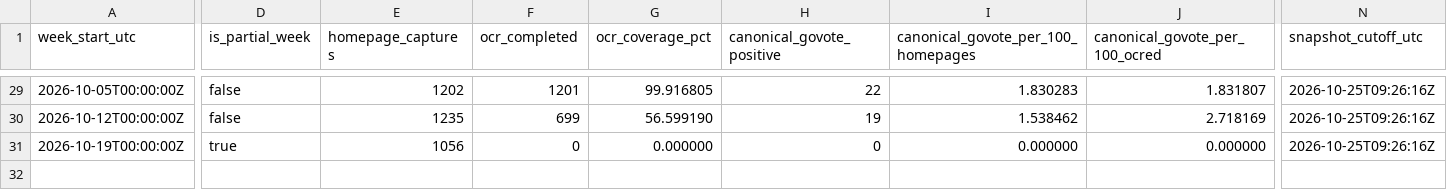
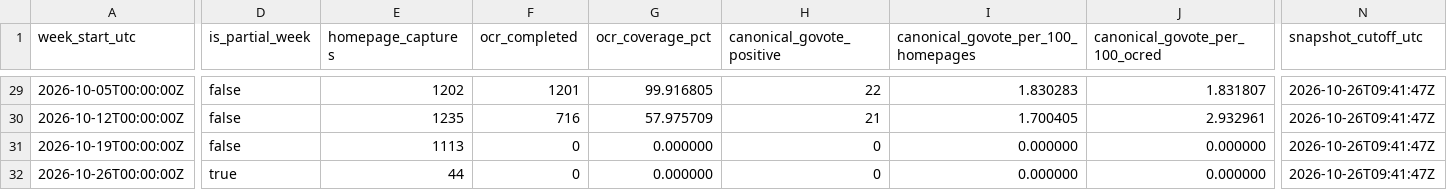
Before and after one commit to TechWatchProject/go-vote, a CSV file: docs/data/go-vote-all-engines-weekly.csv, drawn as a sheet; only a part is shown, gaps mark what is left out; rows hold the shown columns only; the diff covers the shown part only; the diff names each change by its address in the sheet, - before the commit and + after, or states it on an @@ line.

```diff
--- a/docs/data/go-vote-all-engines-weekly.csv
+++ b/docs/data/go-vote-all-engines-weekly.csv
-N29:N31 (snapshot_cutoff_utc): 2026-10-25T09:26:16Z
+N29:N31 (snapshot_cutoff_utc): 2026-10-26T09:41:47Z
-F30 (ocr_completed): 699
+F30 (ocr_completed): 716
-G30 (ocr_coverage_pct): 56.599190
+G30 (ocr_coverage_pct): 57.975709
-H30 (canonical_govote_positive): 19
+H30 (canonical_govote_positive): 21
-I30: 1.538462
+I30: 1.700405
-J30 (canonical_govote_per_100_ocred): 2.718169
+J30 (canonical_govote_per_100_ocred): 2.932961
-D31 (is_partial_week): true
+D31 (is_partial_week): false
-E31 (homepage_captures): 1056
+E31 (homepage_captures): 1113
+row 32: 2026-10-26T00:00:00Z | true | 44 | 0 | 0.000000 | 0 | 0.000000 | 0.000000 | 2026-10-26T09:41:47Z
```
Also changed, not shown: 27 edited cells elsewhere in this file, docs/data/go-vote-bing-weekly.csv, docs/data/go-vote-google-weekly.csv, 1 other file.
